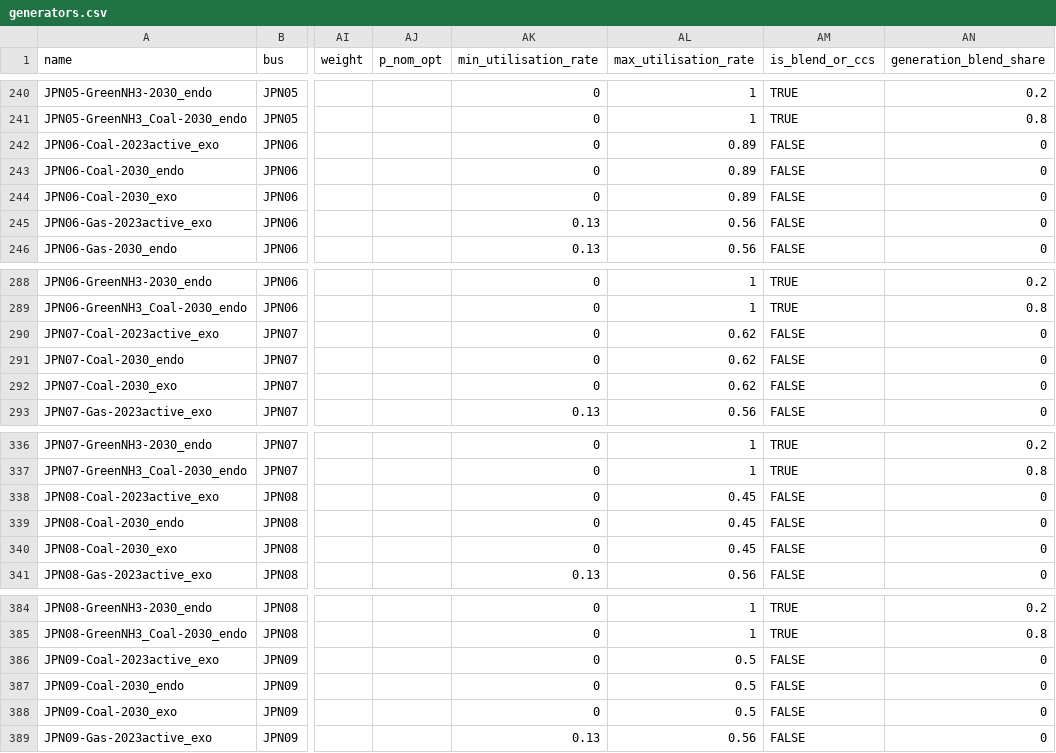
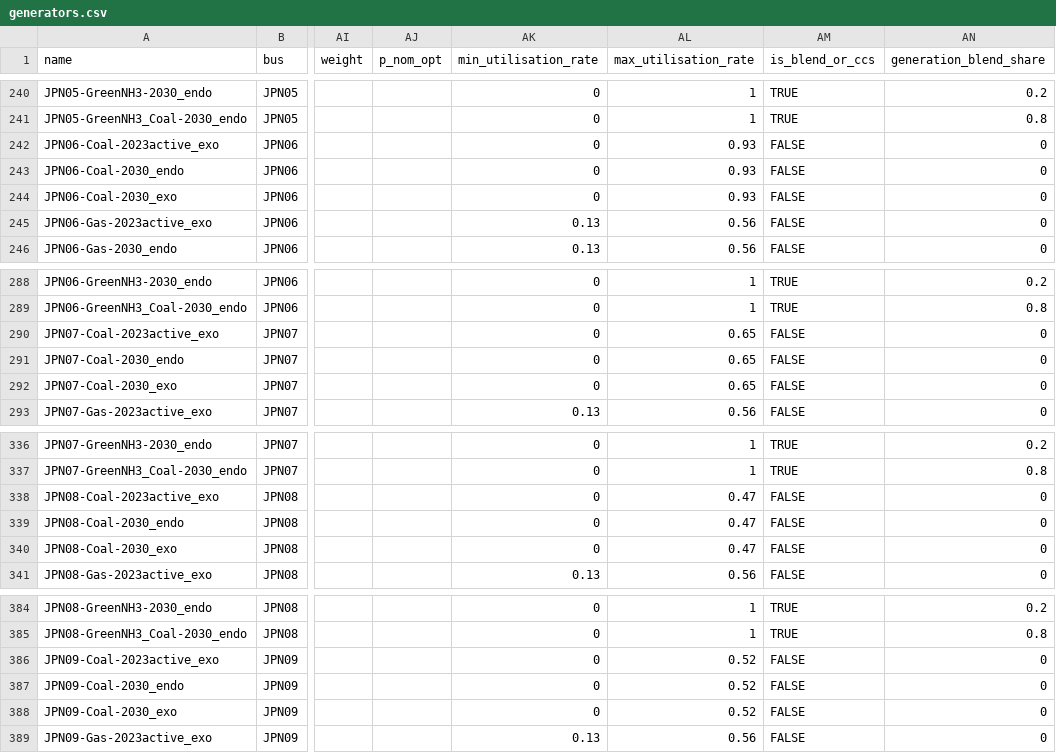
Before and after one commit to transition-zero/tza-pypsa, a CSV file: stock_models/Japan/generators.csv, drawn as a sheet; only a part is shown, gaps mark what is left out; the diff covers the shown part only; the diff names each change by its address in the sheet, - before the commit and + after, or states it on an @@ line.

Commit message:
Coal max utilisation rate increase to 0.7

```diff
--- a/stock_models/Japan/generators.csv
+++ b/stock_models/Japan/generators.csv
-AL242:AL244 (max_utilisation_rate): 0.89
+AL242:AL244 (max_utilisation_rate): 0.93
-AL290:AL292 (max_utilisation_rate): 0.62
+AL290:AL292 (max_utilisation_rate): 0.65
-AL338:AL340 (max_utilisation_rate): 0.45
+AL338:AL340 (max_utilisation_rate): 0.47
-AL386:AL388 (max_utilisation_rate): 0.5
+AL386:AL388 (max_utilisation_rate): 0.52
```
Also changed, not shown: 15 edited cells elsewhere in this file.
